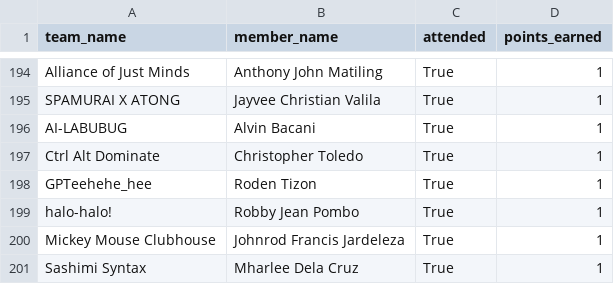
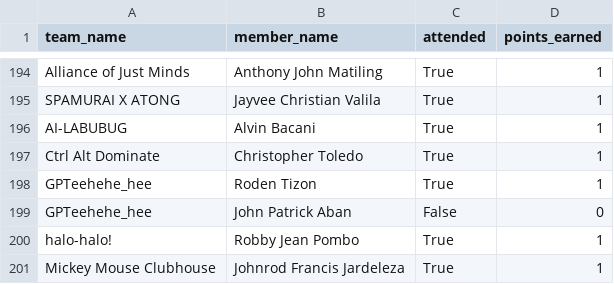
Before and after one commit to rastapatot/cirqit_dashboard, a CSV file: legacy_files/formatted_attendance.csv (was formatted_attendance.csv), drawn as a sheet; only a part is shown, gaps mark what is left out; the shorter side is filled out with more unchanged rows.

```diff
--- a/formatted_attendance.csv
+++ b/legacy_files/formatted_attendance.csv
@@ -198,2 +198,3 @@ Ctrl Alt Dominate,Christopher Toledo,True,1
 GPTeehehe_hee,Roden Tizon,True,1
+GPTeehehe_hee,John Patrick Aban,False,0
 halo-halo!,Robby Jean Pombo,True,1
```
Also changed, not shown: legacy_files/cirqit_teams-FINALX.csv, legacy_files/teams-masterlist.csv, 23 other files.
